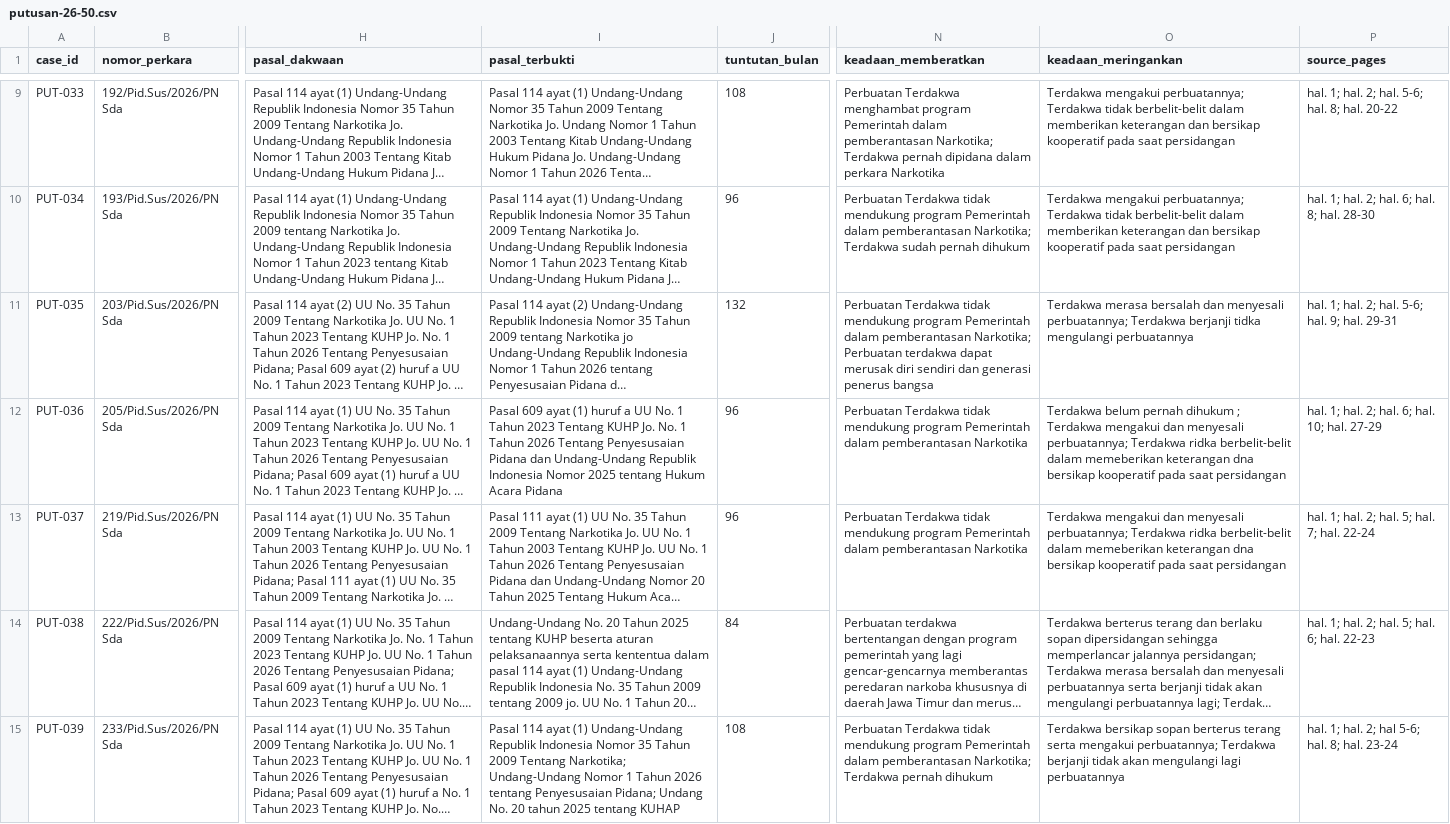
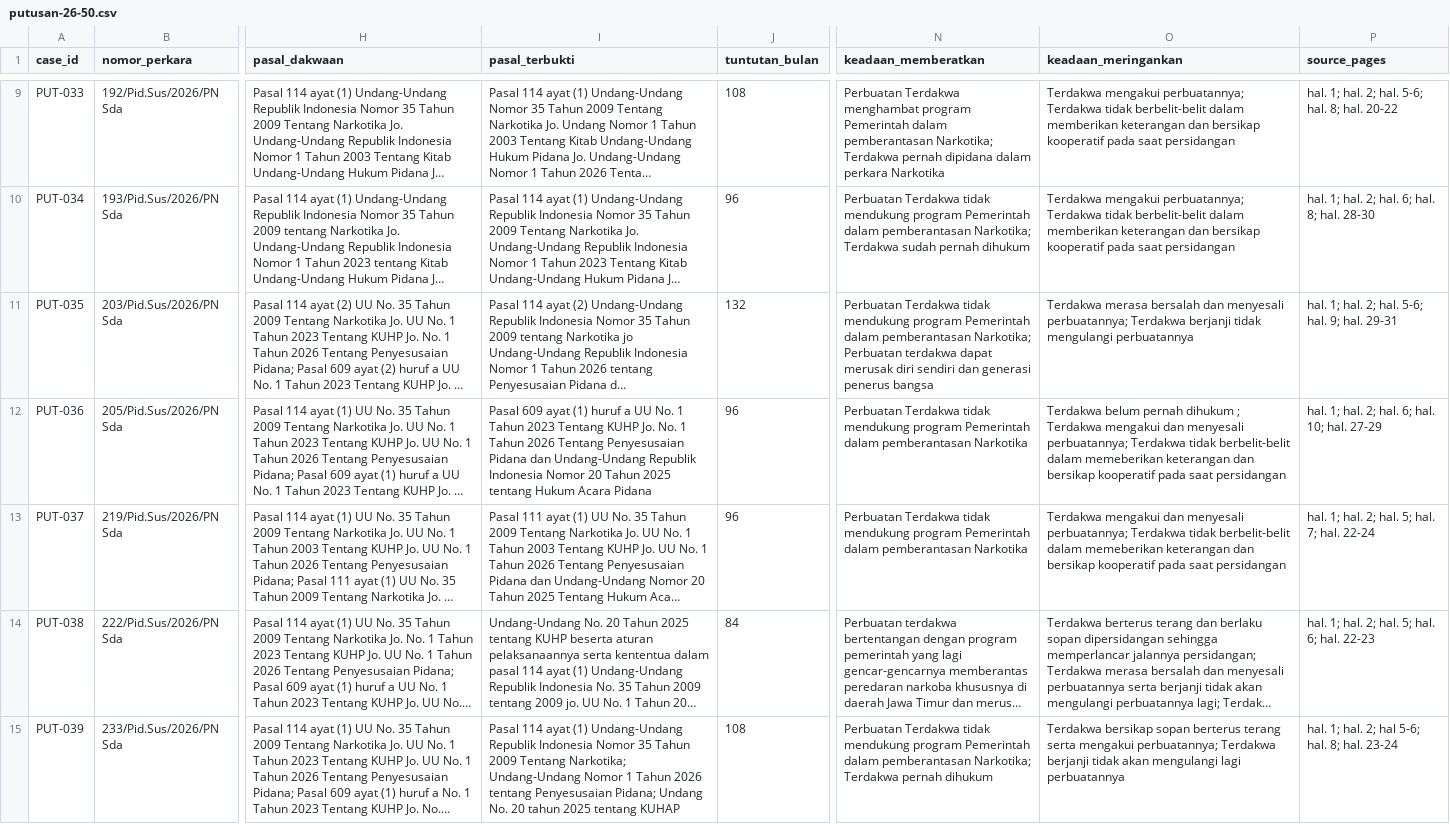
Before and after one commit to Muslim-Asufie/uts-struktur-data-narkotika-kelompok-13, a CSV file: data/putusan-26-50.csv, drawn as a sheet; only a part is shown, gaps mark what is left out; long unchanged cells end in …; the diff covers the shown part only; the diff names each change by its address in the sheet, - before the commit and + after, or states it on an @@ line.

Commit message:
Data Provenance PUT-031 sampai PUT-040

```diff
--- a/data/putusan-26-50.csv
+++ b/data/putusan-26-50.csv
-O11 (keadaan_meringankan): …Terdakwa berjanji tidka mengulangi perbuatannya
+O11 (keadaan_meringankan): …Terdakwa berjanji tidak mengulangi perbuatannya
-I12 (pasal_terbukti): …Indonesia Nomor 2025 tentang…
+I12 (pasal_terbukti): …Indonesia Nomor 20 Tahun 2025 tentang…
-O12 (keadaan_meringankan): …perbuatannya; Terdakwa ridka berbelit-belit dalam memeberikan keterangan dna bersikap kooperatif…
+O12 (keadaan_meringankan): …perbuatannya; Terdakwa tidak berbelit-belit dalam memeberikan keterangan dan bersikap kooperatif…
-O13 (keadaan_meringankan): …perbuatannya; Terdakwa ridka berbelit-belit dalam memeberikan keterangan dna bersikap kooperatif…
+O13 (keadaan_meringankan): …perbuatannya; Terdakwa tidak berbelit-belit dalam memeberikan keterangan dan bersikap kooperatif…
```
Also changed, not shown: 1 edited cell elsewhere in this file, 1 other file.
